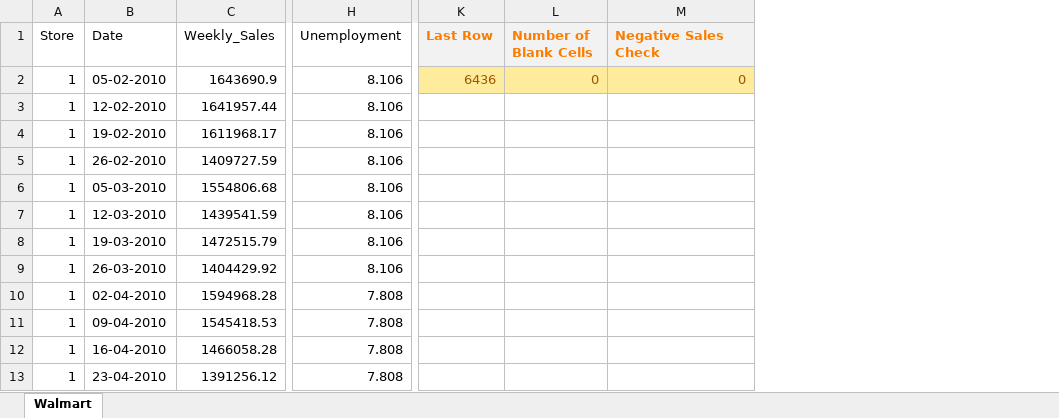
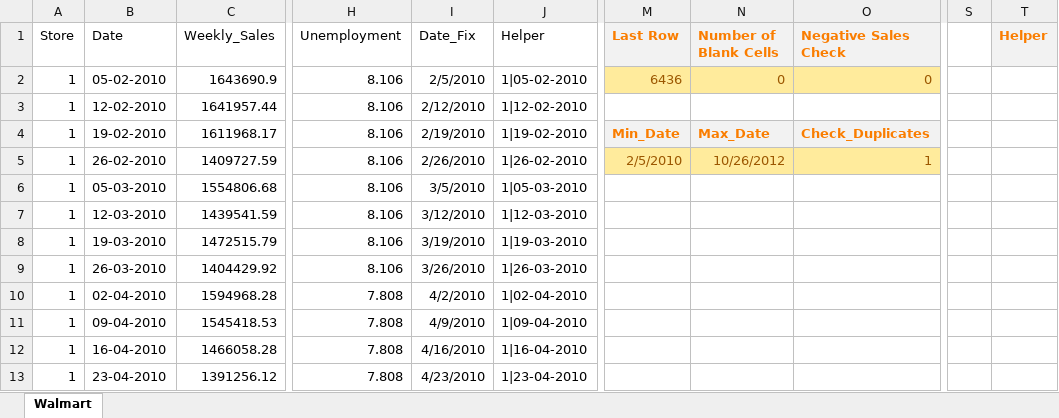
Before and after one commit to nickbartram/retail_performance_analysis, an Excel workbook: Retail_Sales_Performance_Analysis.xlsx, sheet Walmart, drawn as a sheet; only a part is shown, gaps mark what is left out; values as stored, in another font and other column widths than the file's, no borders; addresses are those after the commit; the diff names each change by its address in the sheet, - before the commit and + after, or states it on an @@ line.

Commit message:
added date fix column to handle casting issue with date column, checked min/max date, checked for duplicate rows.

```diff
--- a/Retail_Sales_Performance_Analysis.xlsx (sheet Walmart)
+++ b/Retail_Sales_Performance_Analysis.xlsx (sheet Walmart)
+column I (Date_Fix), rows 2-13: 2/5/2010 | 2/12/2010 | 2/19/2010 | 2/26/2010 | 3/5/2010 | 3/12/2010 | 3/19/2010 | 3/26/2010 | 4/2/2010 | 4/9/2010 | 4/16/2010 | 4/23/2010
+column J (Helper), rows 2-13: 1|05-02-2010 | 1|12-02-2010 | 1|19-02-2010 | 1|26-02-2010 | 1|05-03-2010 | 1|12-03-2010 | 1|19-03-2010 | 1|26-03-2010 | 1|02-04-2010 | 1|09-04-2010 | 1|16-04-2010 | 1|23-04-2010
+column S, empty
+column T (Helper), empty
-M4 (Last Row): (empty)
+M4 (Last Row): Min_Date
-M4:O4 fill: none
+M4:O4 fill: #F2F2F2
-N4 (Number of Blank Cells): (empty)
+N4 (Number of Blank Cells): Max_Date
-O4 (Negative Sales Check): (empty)
+O4 (Negative Sales Check): Check_Duplicates
-M5 (Last Row): (empty)
+M5 (Last Row): 2/5/2010
-M5:O5 fill: none
+M5:O5 fill: #FFEB9C
-N5 (Number of Blank Cells): (empty)
+N5 (Number of Blank Cells): 10/26/2012
-O5 (Negative Sales Check): (empty)
+O5 (Negative Sales Check): 1
```
